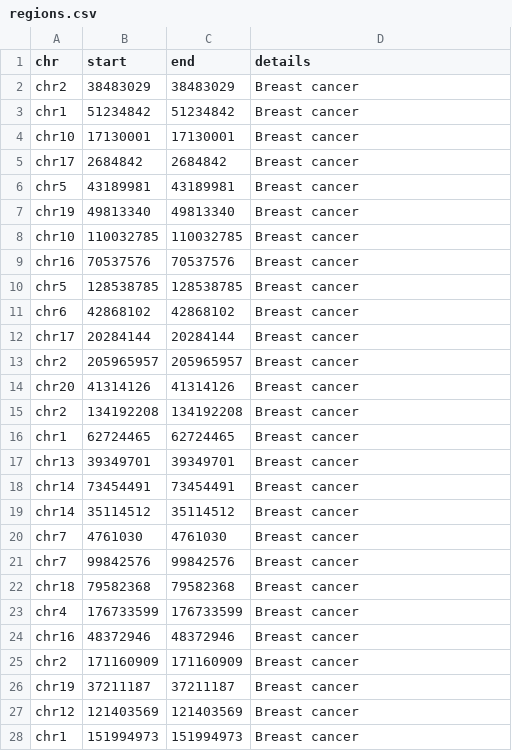
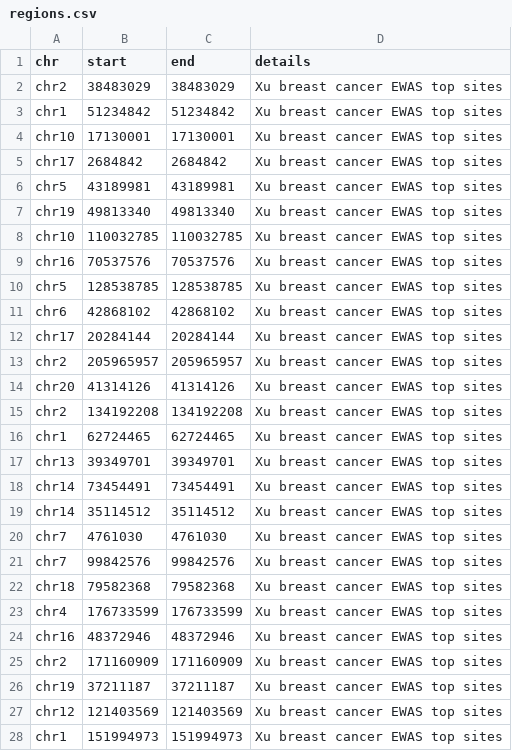
Before and after one commit to MRCIEU/dnam-lung-cancer-screening-panel, a CSV file: breast-cancer/regions.csv, drawn as a sheet; only a part is shown; the diff covers the shown part only.

Commit message:
Update regions.csv
update phenotype names

```diff
--- a/breast-cancer/regions.csv
+++ b/breast-cancer/regions.csv
@@ -1,28 +1,28 @@
 "chr","start","end","details"
-"chr2","38483029","38483029","Breast cancer"
-"chr1","51234842","51234842","Breast cancer"
-"chr10","17130001","17130001","Breast cancer"
-"chr17","2684842","2684842","Breast cancer"
-"chr5","43189981","43189981","Breast cancer"
-"chr19","49813340","49813340","Breast cancer"
-"chr10","110032785","110032785","Breast cancer"
-"chr16","70537576","70537576","Breast cancer"
-"chr5","128538785","128538785","Breast cancer"
-"chr6","42868102","42868102","Breast cancer"
-"chr17","20284144","20284144","Breast cancer"
-"chr2","205965957","205965957","Breast cancer"
-"chr20","41314126","41314126","Breast cancer"
-"chr2","134192208","134192208","Breast cancer"
-"chr1","62724465","62724465","Breast cancer"
-"chr13","39349701","39349701","Breast cancer"
-"chr14","73454491","73454491","Breast cancer"
-"chr14","35114512","35114512","Breast cancer"
-"chr7","4761030","4761030","Breast cancer"
-"chr7","99842576","99842576","Breast cancer"
-"chr18","79582368","79582368","Breast cancer"
-"chr4","176733599","176733599","Breast cancer"
-"chr16","48372946","48372946","Breast cancer"
-"chr2","171160909","171160909","Breast cancer"
-"chr19","37211187","37211187","Breast cancer"
-"chr12","121403569","121403569","Breast cancer"
-"chr1","151994973","151994973","Breast cancer"
+"chr2",38483029,38483029,"Xu breast cancer EWAS top sites"
+"chr1",51234842,51234842,"Xu breast cancer EWAS top sites"
+"chr10",17130001,17130001,"Xu breast cancer EWAS top sites"
+"chr17",2684842,2684842,"Xu breast cancer EWAS top sites"
+"chr5",43189981,43189981,"Xu breast cancer EWAS top sites"
+"chr19",49813340,49813340,"Xu breast cancer EWAS top sites"
+"chr10",110032785,110032785,"Xu breast cancer EWAS top sites"
+"chr16",70537576,70537576,"Xu breast cancer EWAS top sites"
+"chr5",128538785,128538785,"Xu breast cancer EWAS top sites"
+"chr6",42868102,42868102,"Xu breast cancer EWAS top sites"
+"chr17",20284144,20284144,"Xu breast cancer EWAS top sites"
+"chr2",205965957,205965957,"Xu breast cancer EWAS top sites"
+"chr20",41314126,41314126,"Xu breast cancer EWAS top sites"
+"chr2",134192208,134192208,"Xu breast cancer EWAS top sites"
+"chr1",62724465,62724465,"Xu breast cancer EWAS top sites"
+"chr13",39349701,39349701,"Xu breast cancer EWAS top sites"
+"chr14",73454491,73454491,"Xu breast cancer EWAS top sites"
+"chr14",35114512,35114512,"Xu breast cancer EWAS top sites"
+"chr7",4761030,4761030,"Xu breast cancer EWAS top sites"
+"chr7",99842576,99842576,"Xu breast cancer EWAS top sites"
+"chr18",79582368,79582368,"Xu breast cancer EWAS top sites"
+"chr4",176733599,176733599,"Xu breast cancer EWAS top sites"
+"chr16",48372946,48372946,"Xu breast cancer EWAS top sites"
+"chr2",171160909,171160909,"Xu breast cancer EWAS top sites"
+"chr19",37211187,37211187,"Xu breast cancer EWAS top sites"
+"chr12",121403569,121403569,"Xu breast cancer EWAS top sites"
+"chr1",151994973,151994973,"Xu breast cancer EWAS top sites"
```
Also changed, not shown: 73 edited cells elsewhere in this file.
